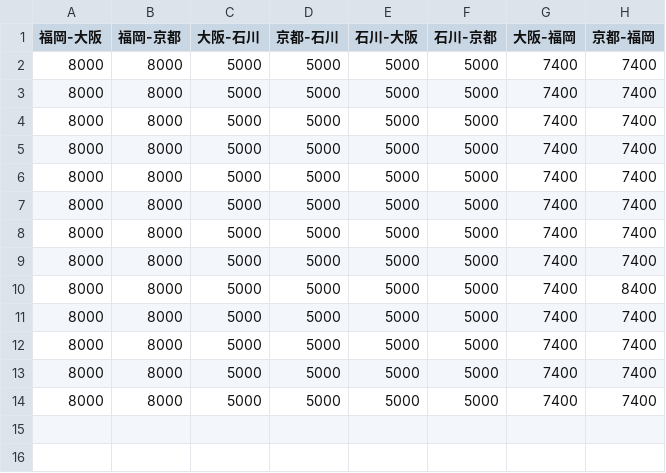
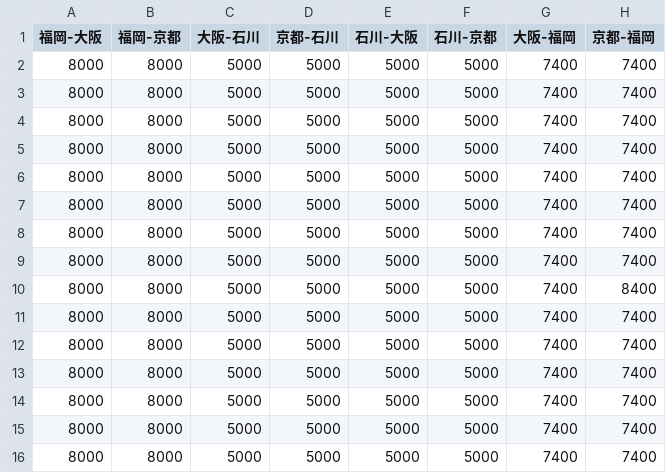
Before and after one commit to shunsuke-kawata/bus_monitor, a CSV file: schedule.csv, drawn as a sheet; the diff names each change by its address in the sheet, - before the commit and + after, or states it on an @@ line.

```diff
--- a/schedule.csv
+++ b/schedule.csv
+row 15: 8000 | 8000 | 5000 | 5000 | 5000 | 5000 | 7400 | 7400
+row 16: 8000 | 8000 | 5000 | 5000 | 5000 | 5000 | 7400 | 7400
```
Also changed, not shown: 2 other files.
